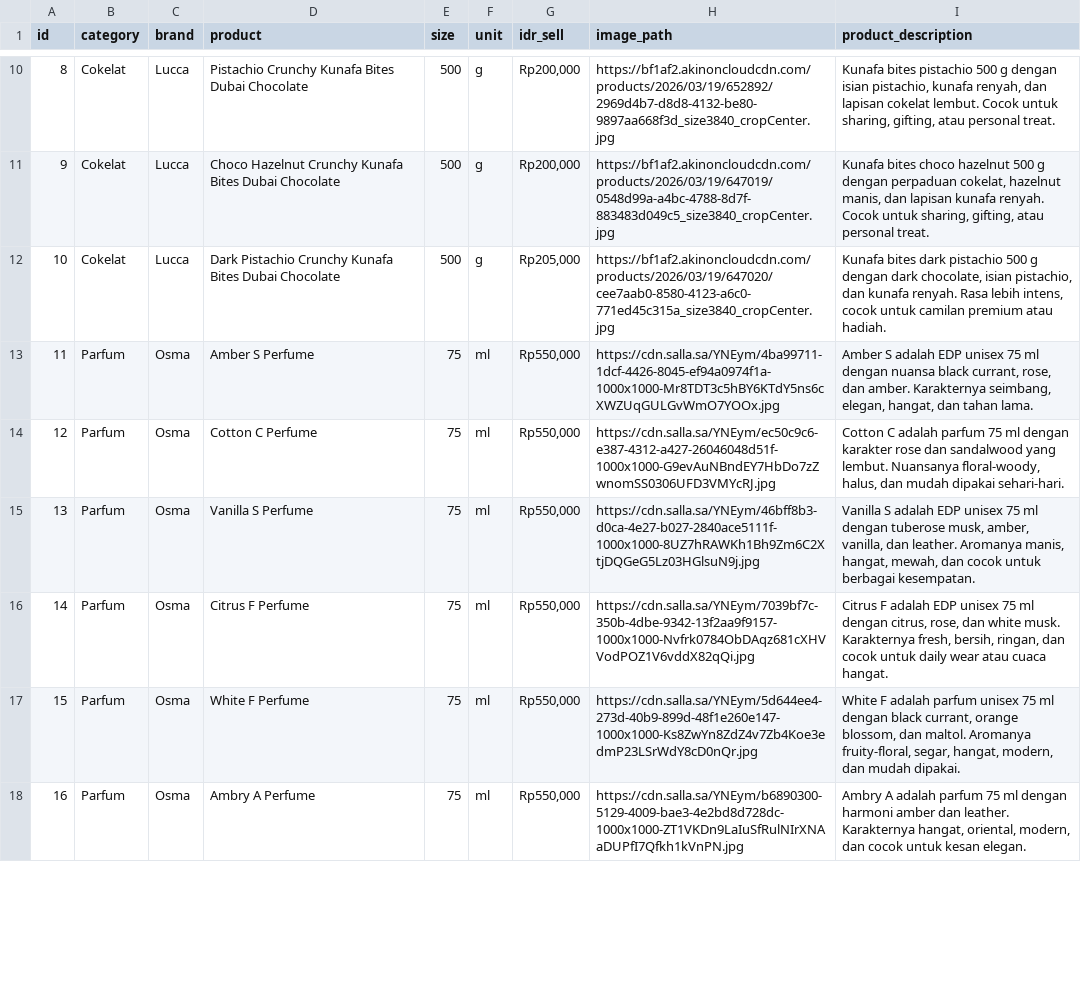
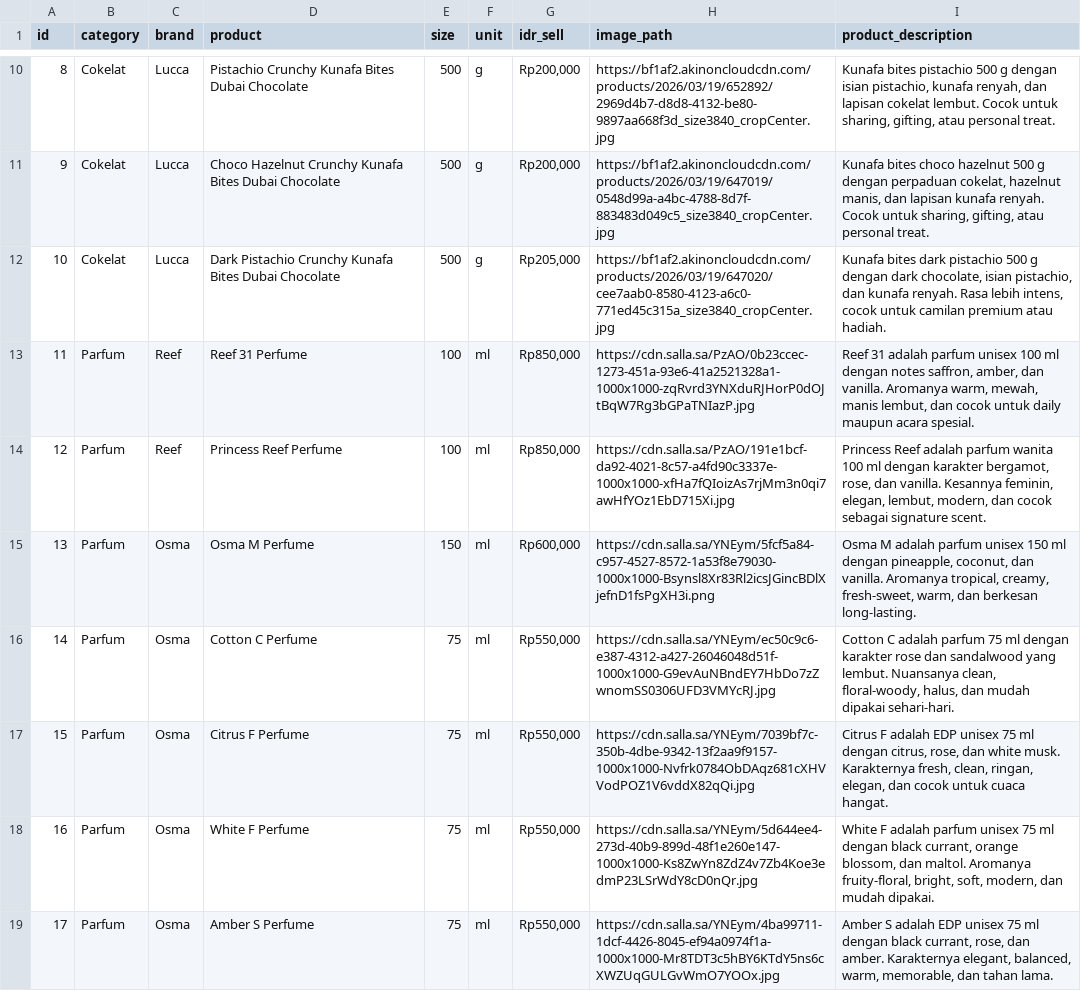
Before and after one commit to naufalso/JastipUAEJuly26, a CSV file: data/product_list.csv, drawn as a sheet; only a part is shown, gaps mark what is left out; removed rows and columns are numbered as before the commit, all else as after; the diff covers the shown part only; the diff names each change by its address in the sheet, - before the commit and + after, or states it on an @@ line.

Commit message:
Update product list from private Excel using remote images

```diff
--- a/data/product_list.csv
+++ b/data/product_list.csv
+row 13: 11 | Parfum | Reef | Reef 31 Perfume | 100 | ml | Rp850,000 | https://cdn.salla.sa/PzAO/0b23ccec-1273-451a-93e6-41a2521328a1-1000x1000-zqRvrd3YNXduRJHorP0dOJtBqW7Rg3bGPaTNIazP.jpg | Reef 31 adalah parfum unisex 100 ml dengan notes saffron, amber, dan vanilla. Aromanya warm, mewah, manis lembut, dan cocok untuk daily maupun acara spesial.
+row 14: 12 | Parfum | Reef | Princess Reef Perfume | 100 | ml | Rp850,000 | https://cdn.salla.sa/PzAO/191e1bcf-da92-4021-8c57-a4fd90c3337e-1000x1000-xfHa7fQIoizAs7rjMm3n0qi7awHfYOz1EbD715Xi.jpg | Princess Reef adalah parfum wanita 100 ml dengan karakter bergamot, rose, dan vanilla. Kesannya feminin, elegan, lembut, modern, dan cocok sebagai signature scent.
@@ column A (id) renumbered from row 15 down @@
-D15 (product): Amber S Perfume
+D15 (product): Osma M Perfume
-E15 (size): 75
+E15 (size): 150
-G15 (idr_sell): Rp550,000
+G15 (idr_sell): Rp600,000
-H15 (image_path): https://cdn.salla.sa/YNEym/4ba99711-1dcf-4426-8045-ef94a0974f1a-1000x1000-Mr8TDT3c5hBY6KTdY5ns6cXWZUqGULGvWmO7YOOx.jpg
+H15 (image_path): https://cdn.salla.sa/YNEym/5fcf5a84-c957-4527-8572-1a53f8e79030-1000x1000-Bsynsl8Xr83Rl2icsJGincBDlXjefnD1fsPgXH3i.png
-I15 (product_description): Amber S adalah EDP unisex 75 ml dengan nuansa black currant, rose, dan amber. Karakternya seimbang, elegan, hangat, dan tahan lama.
+I15 (product_description): Osma M adalah parfum unisex 150 ml dengan pineapple, coconut, dan vanilla. Aromanya tropical, creamy, fresh-sweet, warm, dan berkesan long-lasting.
-I16 (product_description): …lembut. Nuansanya floral-woody, halus,…
+I16 (product_description): …lembut. Nuansanya clean, floral-woody, halus,…
-row 15: 13 | Parfum | Osma | Vanilla S Perfume | 75 | ml | Rp550,000 | https://cdn.salla.sa/YNEym/46bff8b3-d0ca-4e27-b027-2840ace5111f-1000x1000-8UZ7hRAWKh1Bh9Zm6C2XtjDQGeG5Lz03HGlsuN9j.jpg | Vanilla S adalah EDP unisex 75 ml dengan tuberose musk, amber, vanilla, dan leather. Aromanya manis, hangat, mewah, dan cocok untuk berbagai kesempatan.
-I17 (product_description): …Karakternya fresh, bersih, ringan, dan cocok untuk daily wear atau cuaca hangat.
+I17 (product_description): …Karakternya fresh, clean, ringan, elegan, dan cocok untuk cuaca hangat.
-I18 (product_description): …Aromanya fruity-floral, segar, hangat, modern, dan…
+I18 (product_description): …Aromanya fruity-floral, bright, soft, modern, dan…
-D19 (product): Ambry A Perfume
+D19 (product): Amber S Perfume
-H19 (image_path): https://cdn.salla.sa/YNEym/b6890300-5129-4009-bae3-4e2bd8d728dc-1000x1000-ZT1VKDn9LaIuSfRulNIrXNAaDUPfI7Qfkh1kVnPN.jpg
+H19 (image_path): https://cdn.salla.sa/YNEym/4ba99711-1dcf-4426-8045-ef94a0974f1a-1000x1000-Mr8TDT3c5hBY6KTdY5ns6cXWZUqGULGvWmO7YOOx.jpg
-I19 (product_description): Ambry A adalah parfum 75 ml dengan harmoni amber dan leather. Karakternya hangat, oriental, modern, dan cocok untuk kesan elegan.
+I19 (product_description): Amber S adalah EDP unisex 75 ml dengan black currant, rose, dan amber. Karakternya elegant, balanced, warm, memorable, dan tahan lama.
```
Also changed, not shown: 6 removed rows and 5 edited cells elsewhere in this file.
